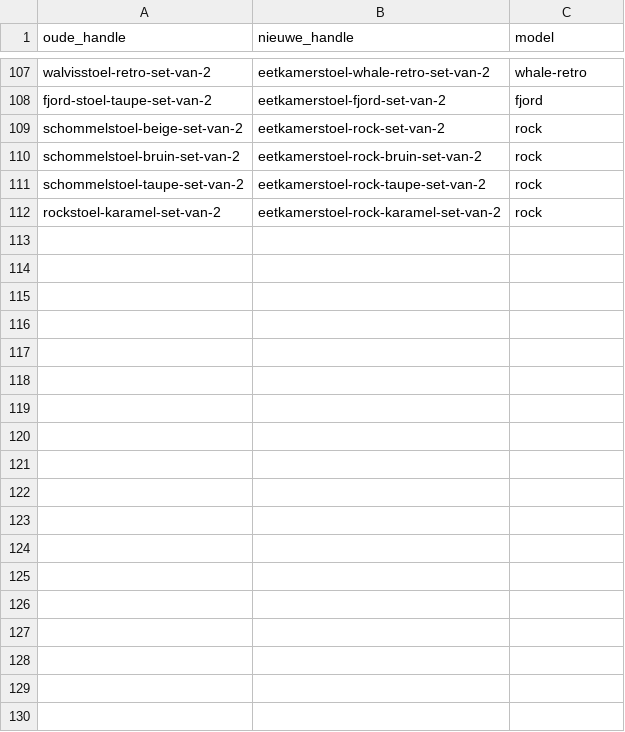
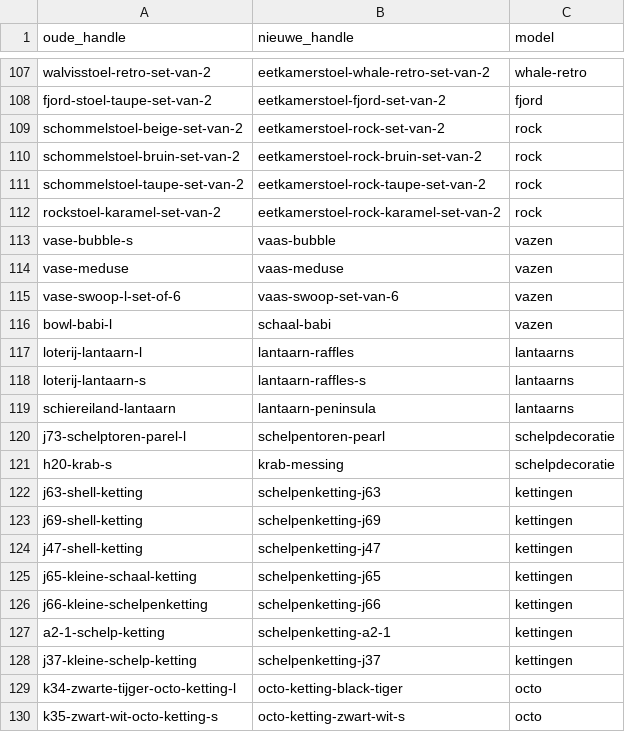
Before and after one commit to jeffreydj1996/Inhuys, a CSV file: analyse/redirects.csv, drawn as a sheet; only a part is shown, gaps mark what is left out.

```diff
--- a/analyse/redirects.csv
+++ b/analyse/redirects.csv
@@ -112 +112,19 @@ schommelstoel-taupe-set-van-2;eetkamerstoel-rock-taupe-set-van-2;rock
 rockstoel-karamel-set-van-2;eetkamerstoel-rock-karamel-set-van-2;rock
+vase-bubble-s;vaas-bubble;vazen
+vase-meduse;vaas-meduse;vazen
+vase-swoop-l-set-of-6;vaas-swoop-set-van-6;vazen
+bowl-babi-l;schaal-babi;vazen
+loterij-lantaarn-l;lantaarn-raffles;lantaarns
+loterij-lantaarn-s;lantaarn-raffles-s;lantaarns
+schiereiland-lantaarn;lantaarn-peninsula;lantaarns
+j73-schelptoren-parel-l;schelpentoren-pearl;schelpdecoratie
+h20-krab-s;krab-messing;schelpdecoratie
+j63-shell-ketting;schelpenketting-j63;kettingen
+j69-shell-ketting;schelpenketting-j69;kettingen
+j47-shell-ketting;schelpenketting-j47;kettingen
+j65-kleine-schaal-ketting;schelpenketting-j65;kettingen
+j66-kleine-schelpenketting;schelpenketting-j66;kettingen
+a2-1-schelp-ketting;schelpenketting-a2-1;kettingen
+j37-kleine-schelp-ketting;schelpenketting-j37;kettingen
+k34-zwarte-tijger-octo-ketting-l;octo-ketting-black-tiger;octo
+k35-zwart-wit-octo-ketting-s;octo-ketting-zwart-wit-s;octo
```
